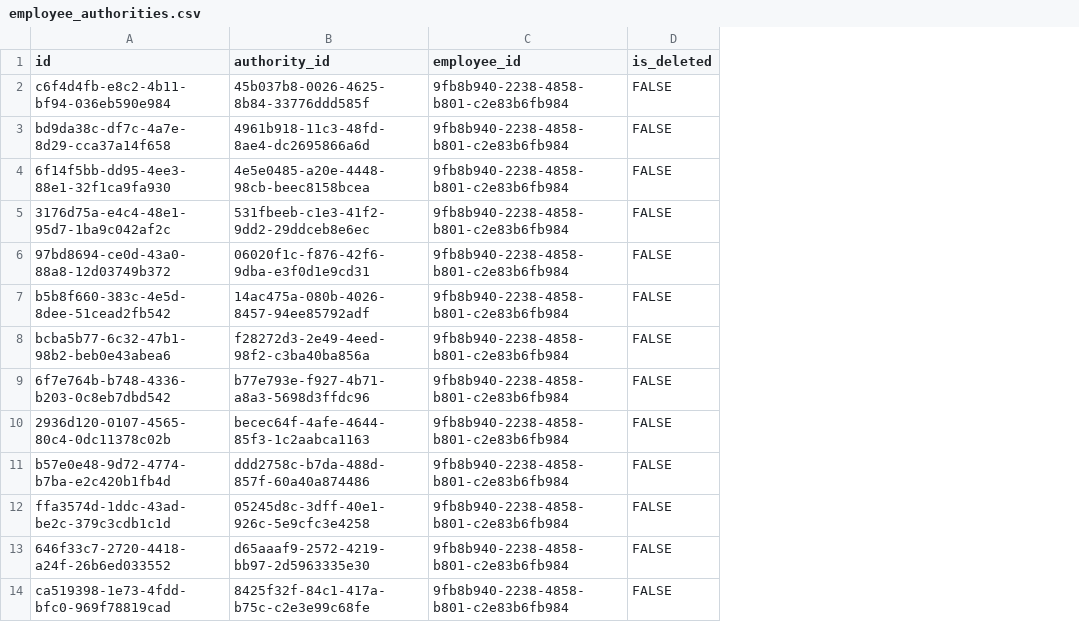
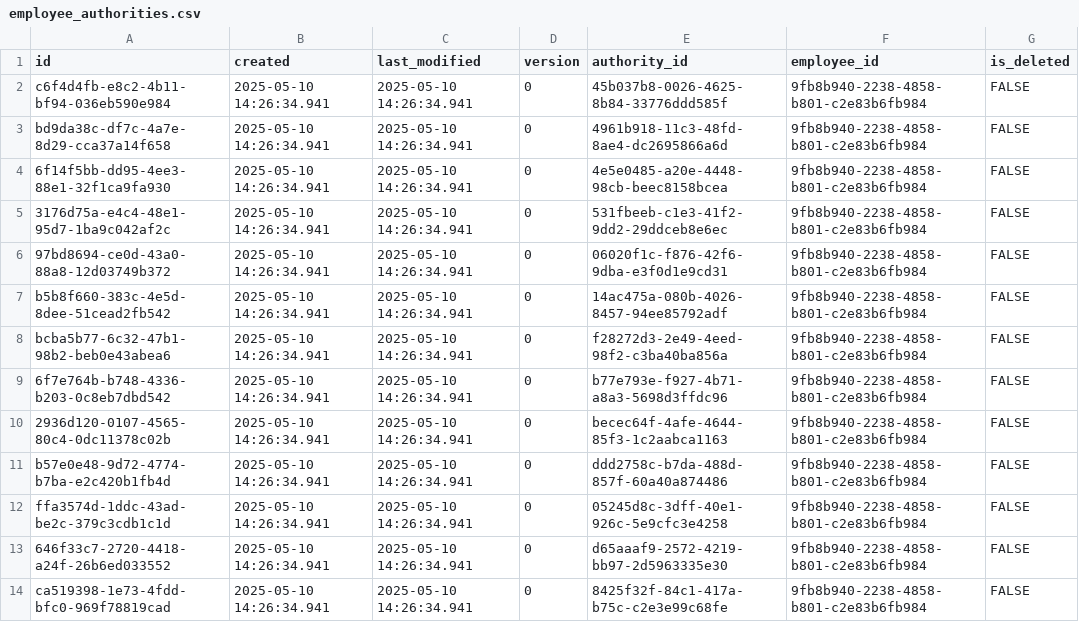
Before and after one commit to pawelNu/backend-project-manager, a CSV file: src/main/resources/db/changelog/0.6.0/test_data/employee_authorities/employee_authorities.csv, drawn as a sheet; only a part is shown; the diff names each change by its address in the sheet, - before the commit and + after, or states it on an @@ line.

Commit message:
93 feat add liquibase schema for attachment entity (#94)
* refactor: changed columns to not null

* feat: added relation project and attachment

* style: code format

```diff
--- a/src/main/resources/db/changelog/0.6.0/test_data/employee_authorities/employee_authorities.csv
+++ b/src/main/resources/db/changelog/0.6.0/test_data/employee_authorities/employee_authorities.csv
+column B (created), rows 2-14: all 2025-05-10 14:26:34.941
+column C (last_modified), rows 2-14: all 2025-05-10 14:26:34.941
+column D (version), rows 2-14: all 0
```
Also changed, not shown: 12 other files.
